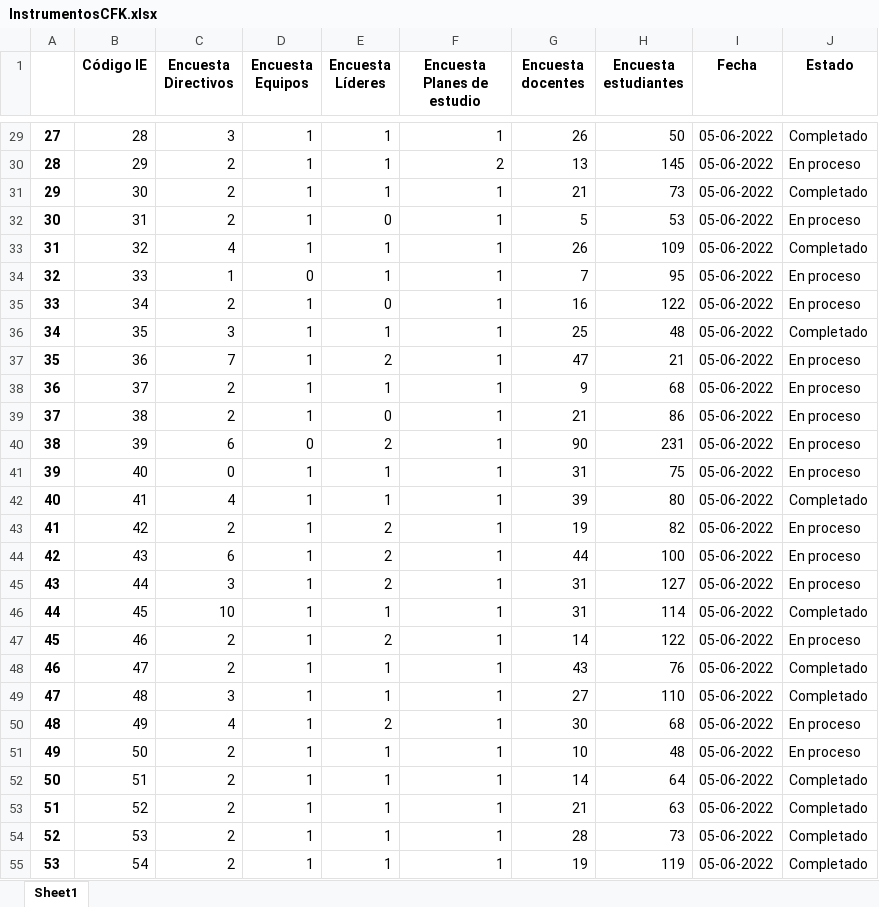
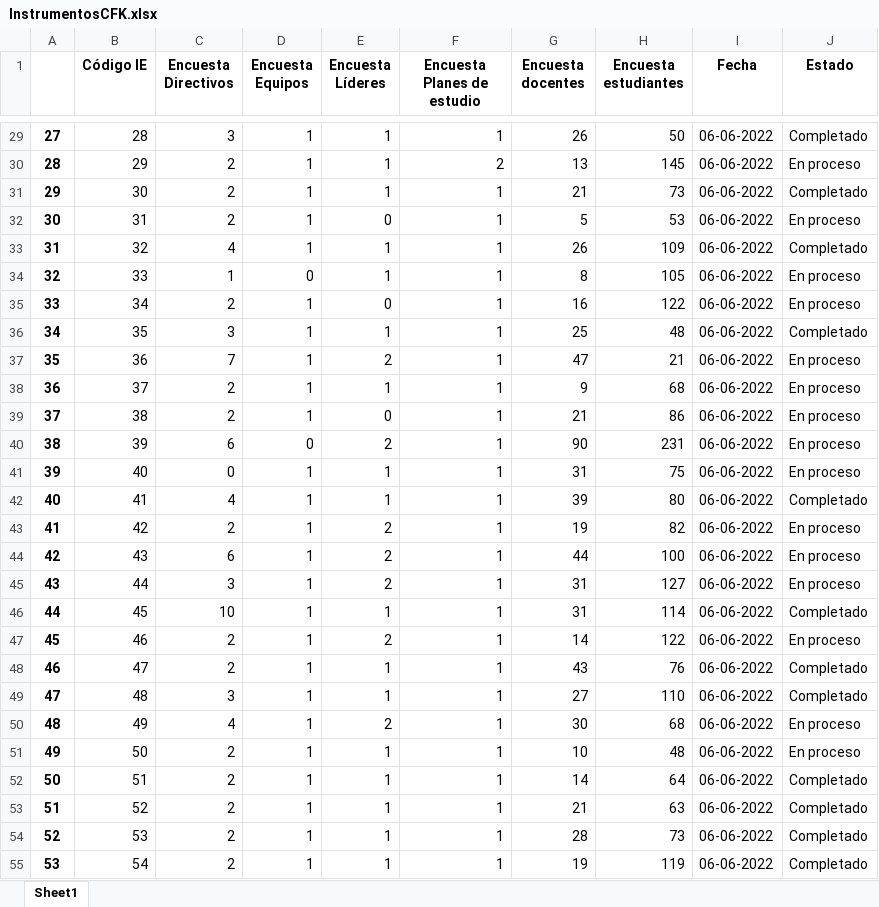
Before and after one commit to Grupo-Informatica-Educativa/CFK2022, an Excel workbook: data/descargables/InstrumentosCFK.xlsx, sheet Sheet1, drawn as a sheet; only a part is shown, gaps mark what is left out; values as stored, in another font and other column widths than the file's, no borders; the diff covers the shown part only; the diff names each change by its address in the sheet, - before the commit and + after, or states it on an @@ line.

```diff
--- a/data/descargables/InstrumentosCFK.xlsx (sheet Sheet1)
+++ b/data/descargables/InstrumentosCFK.xlsx (sheet Sheet1)
-I29:I55 (Fecha): 05-06-2022
+I29:I55 (Fecha): 06-06-2022
-G34 (Encuesta docentes): 7
+G34 (Encuesta docentes): 8
-H34 (Encuesta estudiantes): 95
+H34 (Encuesta estudiantes): 105
```
Also changed, not shown: 228 edited cells elsewhere in this sheet, data/descargables/DirectivosCFK.xlsx, data/descargables/Instrumentos_DetalleCFK.xlsx, 12 other files.
